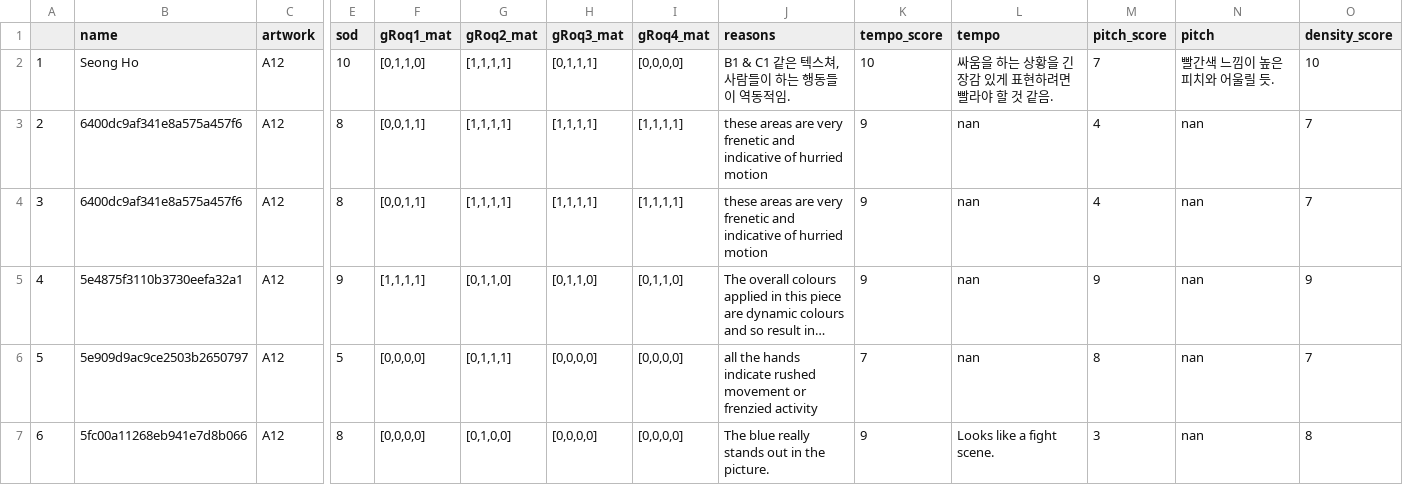
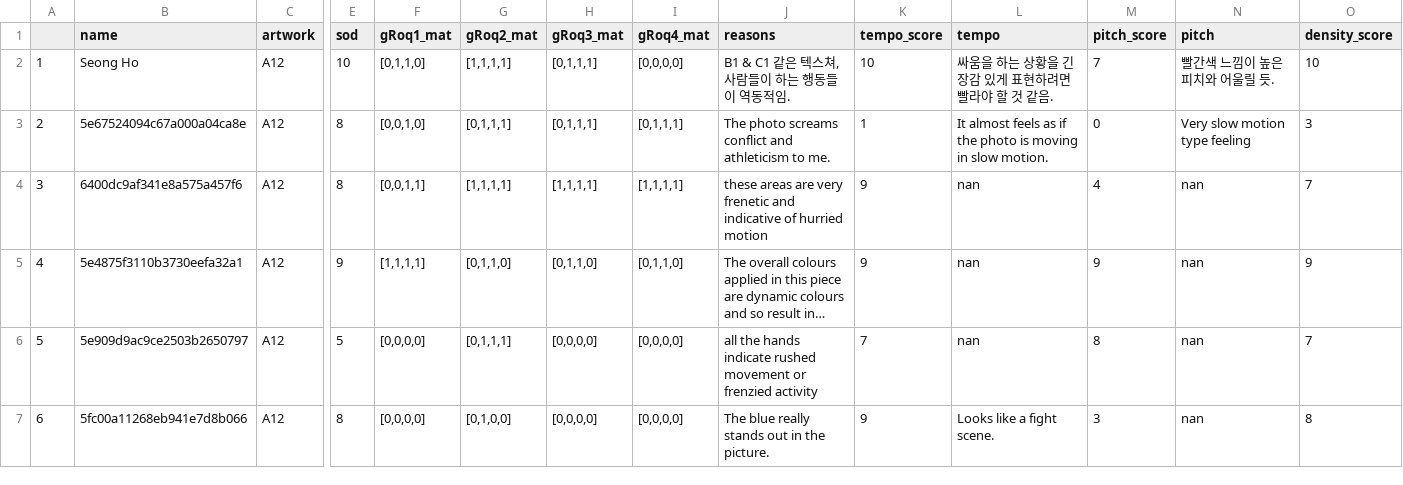
Before and after one commit to bolee222/art-sonification-analysis, a CSV file: dataset_prolific/artworks/A12.csv, drawn as a sheet; only a part is shown, gaps mark what is left out; long unchanged cells end in …; the diff names each change by its address in the sheet, - before the commit and + after, or states it on an @@ line.

```diff
--- a/dataset_prolific/artworks/A12.csv
+++ b/dataset_prolific/artworks/A12.csv
-B3 (name): 6400dc9af341e8a575a457f6
+B3 (name): 5e67524094c67a000a04ca8e
-F3 (gRoq1_mat): [0,0,1,1]
+F3 (gRoq1_mat): [0,0,1,0]
-G3 (gRoq2_mat): [1,1,1,1]
+G3 (gRoq2_mat): [0,1,1,1]
-H3 (gRoq3_mat): [1,1,1,1]
+H3 (gRoq3_mat): [0,1,1,1]
-I3 (gRoq4_mat): [1,1,1,1]
+I3 (gRoq4_mat): [0,1,1,1]
-J3 (reasons): these areas are very frenetic and indicative of hurried motion
+J3 (reasons): The photo screams conflict and athleticism to me.
-K3 (tempo_score): 9
+K3 (tempo_score): 1
-L3 (tempo): nan
+L3 (tempo): It almost feels as if the photo is moving in slow motion.
-M3 (pitch_score): 4
+M3 (pitch_score): 0
-N3 (pitch): nan
+N3 (pitch): Very slow motion type feeling
-O3 (density_score): 7
+O3 (density_score): 3
```
Also changed, not shown: dataset_prolific/artworks/A1.csv, dataset_prolific/artworks/A17.csv, 18 other files.
